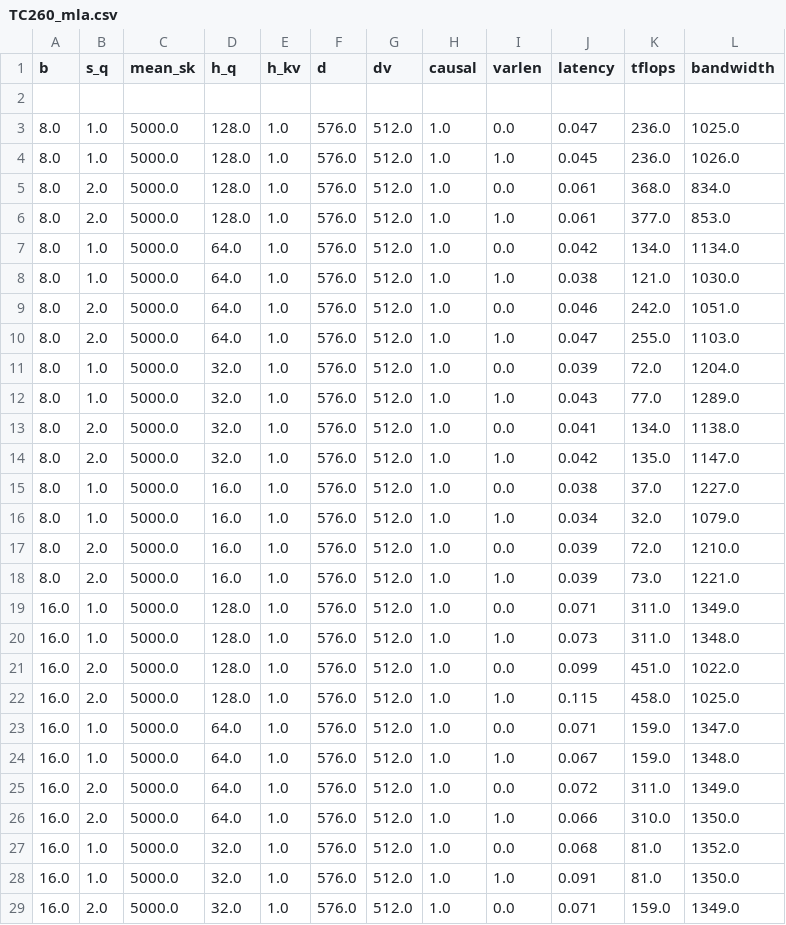
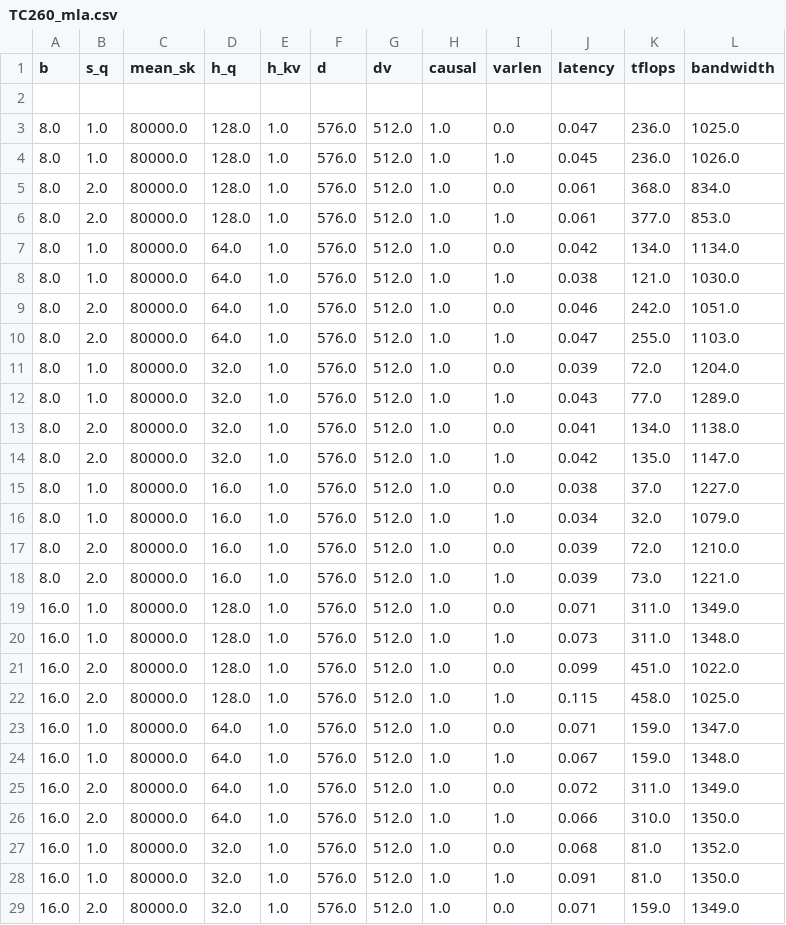
Before and after one commit to Ivanlu77/DeepSeek_Simulator, a CSV file: test_result/TC260_mla.csv, drawn as a sheet; only a part is shown; the diff covers the shown part only.

```diff
--- a/test_result/TC260_mla.csv
+++ b/test_result/TC260_mla.csv
@@ -2,28 +2,28 @@ b,s_q,mean_sk,h_q,h_kv,d,dv,causal,varlen,latency,tflops,bandwidth
 ,,,,,,,,,,,
-8.0,1.0,5000.0,128.0,1.0,576.0,512.0,1.0,0.0,0.047,236.0,1025.0
-8.0,1.0,5000.0,128.0,1.0,576.0,512.0,1.0,1.0,0.045,236.0,1026.0
-8.0,2.0,5000.0,128.0,1.0,576.0,512.0,1.0,0.0,0.061,368.0,834.0
-8.0,2.0,5000.0,128.0,1.0,576.0,512.0,1.0,1.0,0.061,377.0,853.0
-8.0,1.0,5000.0,64.0,1.0,576.0,512.0,1.0,0.0,0.042,134.0,1134.0
-8.0,1.0,5000.0,64.0,1.0,576.0,512.0,1.0,1.0,0.038,121.0,1030.0
-8.0,2.0,5000.0,64.0,1.0,576.0,512.0,1.0,0.0,0.046,242.0,1051.0
-8.0,2.0,5000.0,64.0,1.0,576.0,512.0,1.0,1.0,0.047,255.0,1103.0
-8.0,1.0,5000.0,32.0,1.0,576.0,512.0,1.0,0.0,0.039,72.0,1204.0
-8.0,1.0,5000.0,32.0,1.0,576.0,512.0,1.0,1.0,0.043,77.0,1289.0
-8.0,2.0,5000.0,32.0,1.0,576.0,512.0,1.0,0.0,0.041,134.0,1138.0
-8.0,2.0,5000.0,32.0,1.0,576.0,512.0,1.0,1.0,0.042,135.0,1147.0
-8.0,1.0,5000.0,16.0,1.0,576.0,512.0,1.0,0.0,0.038,37.0,1227.0
-8.0,1.0,5000.0,16.0,1.0,576.0,512.0,1.0,1.0,0.034,32.0,1079.0
-8.0,2.0,5000.0,16.0,1.0,576.0,512.0,1.0,0.0,0.039,72.0,1210.0
-8.0,2.0,5000.0,16.0,1.0,576.0,512.0,1.0,1.0,0.039,73.0,1221.0
-16.0,1.0,5000.0,128.0,1.0,576.0,512.0,1.0,0.0,0.071,311.0,1349.0
-16.0,1.0,5000.0,128.0,1.0,576.0,512.0,1.0,1.0,0.073,311.0,1348.0
-16.0,2.0,5000.0,128.0,1.0,576.0,512.0,1.0,0.0,0.099,451.0,1022.0
-16.0,2.0,5000.0,128.0,1.0,576.0,512.0,1.0,1.0,0.115,458.0,1025.0
-16.0,1.0,5000.0,64.0,1.0,576.0,512.0,1.0,0.0,0.071,159.0,1347.0
-16.0,1.0,5000.0,64.0,1.0,576.0,512.0,1.0,1.0,0.067,159.0,1348.0
-16.0,2.0,5000.0,64.0,1.0,576.0,512.0,1.0,0.0,0.072,311.0,1349.0
-16.0,2.0,5000.0,64.0,1.0,576.0,512.0,1.0,1.0,0.066,310.0,1350.0
-16.0,1.0,5000.0,32.0,1.0,576.0,512.0,1.0,0.0,0.068,81.0,1352.0
-16.0,1.0,5000.0,32.0,1.0,576.0,512.0,1.0,1.0,0.091,81.0,1350.0
-16.0,2.0,5000.0,32.0,1.0,576.0,512.0,1.0,0.0,0.071,159.0,1349.0
+8.0,1.0,80000.0,128.0,1.0,576.0,512.0,1.0,0.0,0.047,236.0,1025.0
+8.0,1.0,80000.0,128.0,1.0,576.0,512.0,1.0,1.0,0.045,236.0,1026.0
+8.0,2.0,80000.0,128.0,1.0,576.0,512.0,1.0,0.0,0.061,368.0,834.0
+8.0,2.0,80000.0,128.0,1.0,576.0,512.0,1.0,1.0,0.061,377.0,853.0
+8.0,1.0,80000.0,64.0,1.0,576.0,512.0,1.0,0.0,0.042,134.0,1134.0
+8.0,1.0,80000.0,64.0,1.0,576.0,512.0,1.0,1.0,0.038,121.0,1030.0
+8.0,2.0,80000.0,64.0,1.0,576.0,512.0,1.0,0.0,0.046,242.0,1051.0
+8.0,2.0,80000.0,64.0,1.0,576.0,512.0,1.0,1.0,0.047,255.0,1103.0
+8.0,1.0,80000.0,32.0,1.0,576.0,512.0,1.0,0.0,0.039,72.0,1204.0
+8.0,1.0,80000.0,32.0,1.0,576.0,512.0,1.0,1.0,0.043,77.0,1289.0
+8.0,2.0,80000.0,32.0,1.0,576.0,512.0,1.0,0.0,0.041,134.0,1138.0
+8.0,2.0,80000.0,32.0,1.0,576.0,512.0,1.0,1.0,0.042,135.0,1147.0
+8.0,1.0,80000.0,16.0,1.0,576.0,512.0,1.0,0.0,0.038,37.0,1227.0
+8.0,1.0,80000.0,16.0,1.0,576.0,512.0,1.0,1.0,0.034,32.0,1079.0
+8.0,2.0,80000.0,16.0,1.0,576.0,512.0,1.0,0.0,0.039,72.0,1210.0
+8.0,2.0,80000.0,16.0,1.0,576.0,512.0,1.0,1.0,0.039,73.0,1221.0
+16.0,1.0,80000.0,128.0,1.0,576.0,512.0,1.0,0.0,0.071,311.0,1349.0
+16.0,1.0,80000.0,128.0,1.0,576.0,512.0,1.0,1.0,0.073,311.0,1348.0
+16.0,2.0,80000.0,128.0,1.0,576.0,512.0,1.0,0.0,0.099,451.0,1022.0
+16.0,2.0,80000.0,128.0,1.0,576.0,512.0,1.0,1.0,0.115,458.0,1025.0
+16.0,1.0,80000.0,64.0,1.0,576.0,512.0,1.0,0.0,0.071,159.0,1347.0
+16.0,1.0,80000.0,64.0,1.0,576.0,512.0,1.0,1.0,0.067,159.0,1348.0
+16.0,2.0,80000.0,64.0,1.0,576.0,512.0,1.0,0.0,0.072,311.0,1349.0
+16.0,2.0,80000.0,64.0,1.0,576.0,512.0,1.0,1.0,0.066,310.0,1350.0
+16.0,1.0,80000.0,32.0,1.0,576.0,512.0,1.0,0.0,0.068,81.0,1352.0
+16.0,1.0,80000.0,32.0,1.0,576.0,512.0,1.0,1.0,0.091,81.0,1350.0
+16.0,2.0,80000.0,32.0,1.0,576.0,512.0,1.0,0.0,0.071,159.0,1349.0
```
Also changed, not shown: 69 edited cells elsewhere in this file, 4 other files.
